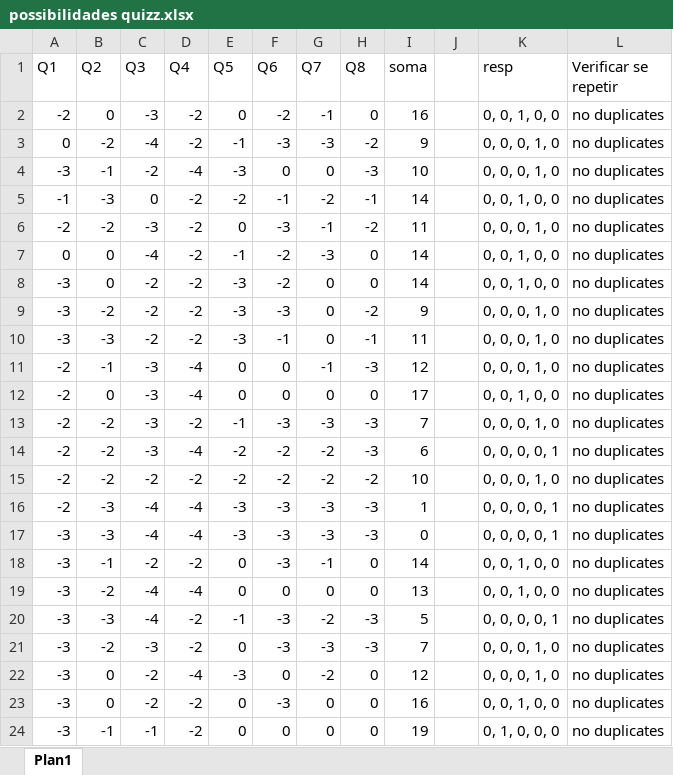
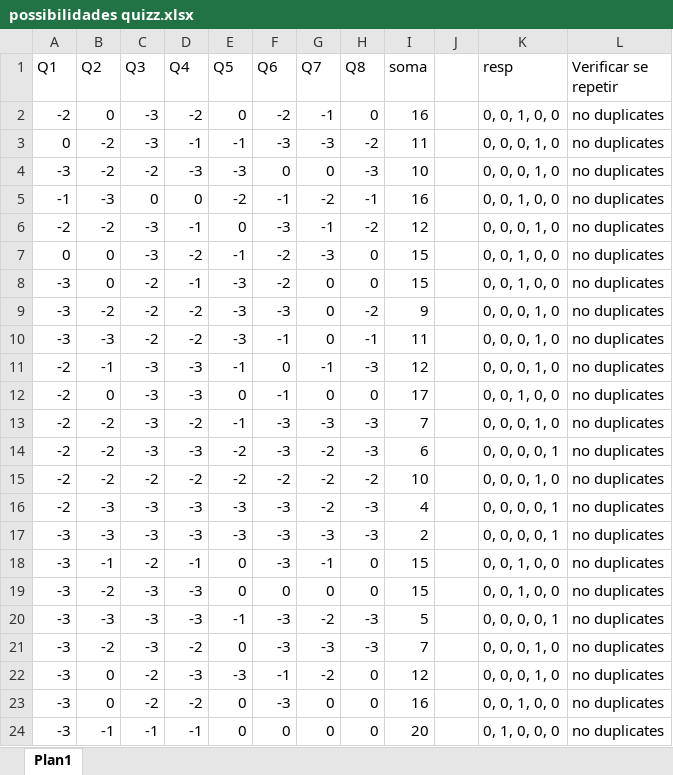
Before and after one commit to Alfser/Projetos-de-IC-em-R, an Excel workbook: neural networks/possibilidades quizz.xlsx, sheet Plan1, drawn as a sheet; only a part is shown; values as stored, in another font and other column widths than the file's, no borders; conditional formats not drawn; the diff covers the shown part only; the diff names each change by its address in the sheet, - before the commit and + after, or states it on an @@ line.

Commit message:
neural network with 4 % of error

```diff
--- a/neural networks/possibilidades quizz.xlsx (sheet Plan1)
+++ b/neural networks/possibilidades quizz.xlsx (sheet Plan1)
-C3 (Q3): -4
+C3 (Q3): -3
-D3 (Q4): -2
+D3 (Q4): -1
-I3 (soma): 9
+I3 (soma): 11
-B4 (Q2): -1
+B4 (Q2): -2
-D4 (Q4): -4
+D4 (Q4): -3
-D5 (Q4): -2
+D5 (Q4): 0
-I5 (soma): 14
+I5 (soma): 16
-D6 (Q4): -2
+D6 (Q4): -1
-I6 (soma): 11
+I6 (soma): 12
-C7 (Q3): -4
+C7 (Q3): -3
-I7:I8 (soma): 14
+I7:I8 (soma): 15
-D8 (Q4): -2
+D8 (Q4): -1
-D11:D12 (Q4): -4
+D11:D12 (Q4): -3
-E11 (Q5): 0
+E11 (Q5): -1
-F12 (Q6): 0
+F12 (Q6): -1
-D14 (Q4): -4
+D14 (Q4): -3
-F14 (Q6): -2
+F14 (Q6): -3
-C16:C17 (Q3): -4
+C16:C17 (Q3): -3
-D16:D17 (Q4): -4
+D16:D17 (Q4): -3
-G16 (Q7): -3
+G16 (Q7): -2
-I16 (soma): 1
+I16 (soma): 4
-I17 (soma): 0
+I17 (soma): 2
-D18 (Q4): -2
+D18 (Q4): -1
-I18 (soma): 14
+I18 (soma): 15
-C19:C20 (Q3): -4
+C19:C20 (Q3): -3
-D19 (Q4): -4
+D19 (Q4): -3
-I19 (soma): 13
+I19 (soma): 15
-D20 (Q4): -2
+D20 (Q4): -3
-D22 (Q4): -4
+D22 (Q4): -3
-F22 (Q6): 0
+F22 (Q6): -1
-D24 (Q4): -2
+D24 (Q4): -1
-I24 (soma): 19
+I24 (soma): 20
```
Also changed, not shown: 1 added row and 80 edited cells elsewhere in this sheet, 5 other files.
